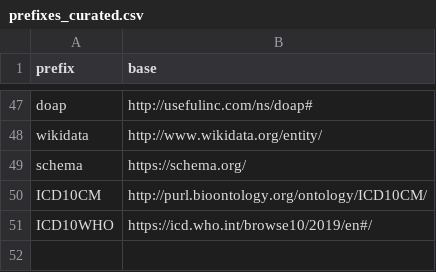
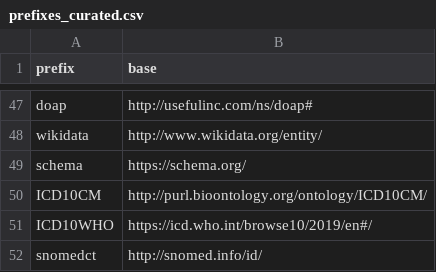
Before and after one commit to INCATools/semantic-sql, a CSV file: src/semsql/builder/prefixes/prefixes_curated.csv, drawn as a sheet; only a part is shown, gaps mark what is left out; the diff names each change by its address in the sheet, - before the commit and + after, or states it on an @@ line.

```diff
--- a/src/semsql/builder/prefixes/prefixes_curated.csv
+++ b/src/semsql/builder/prefixes/prefixes_curated.csv
+row 52: snomedct | http://snomed.info/id/
```
Also changed, not shown: src/semsql/builder/prefixes/prefixes.csv, src/semsql/builder/prefixes/prefixes_local.csv, 6 other files.
